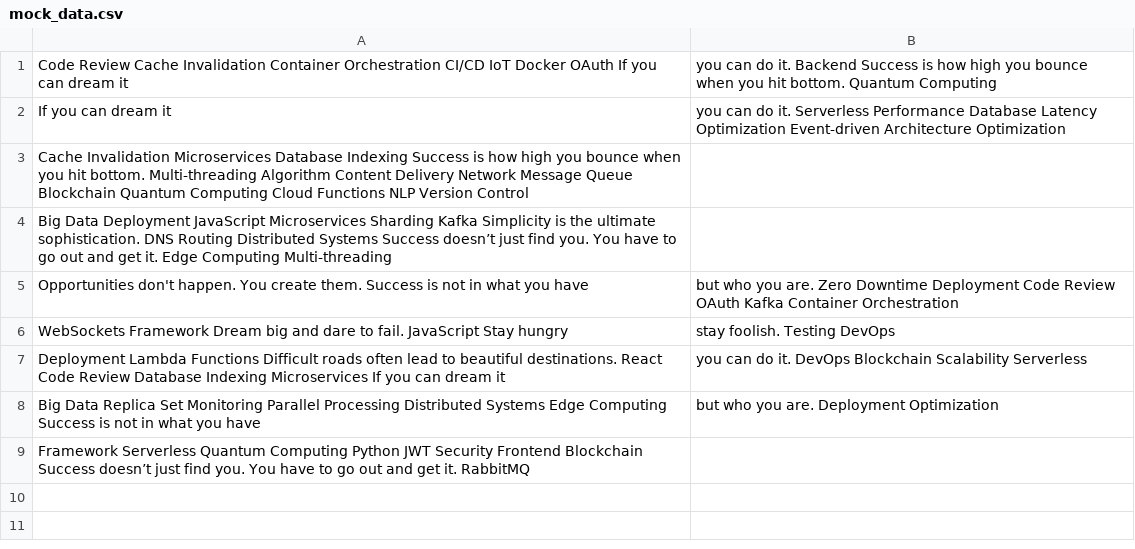
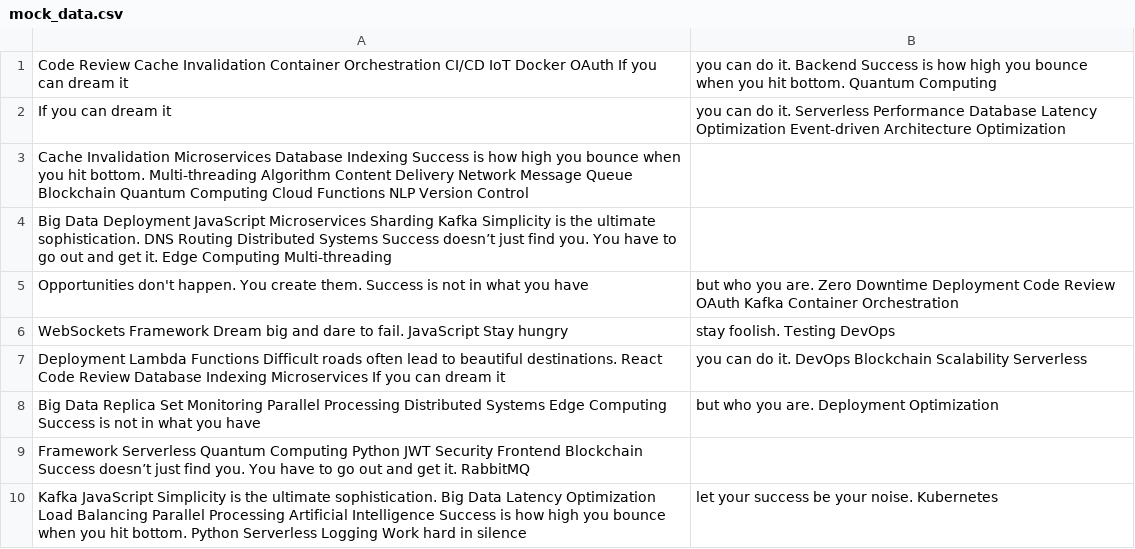
Before and after one commit to shadowdames/zululrajas4055-fedorovmaxx, a CSV file: archive/mock_data.csv, drawn as a sheet; the diff names each change by its address in the sheet, - before the commit and + after, or states it on an @@ line.

Commit message:
Updated archive

```diff
--- a/archive/mock_data.csv
+++ b/archive/mock_data.csv
+row 10: Kafka JavaScript Simplicity is the ultimate sophistication. Big Data Latency Optimization Load Balancing Parallel Processing Artificial Intelligence Success is how high you bounce when you hit bottom. Python Serverless Logging Work hard in silence | let your success be your noise. Kubernetes
```
Also changed, not shown: 4 other files.
